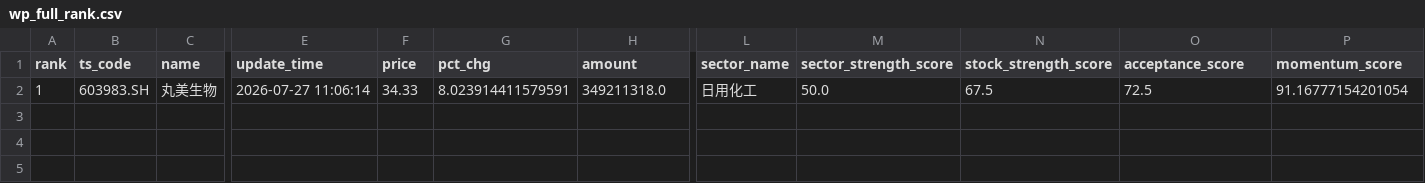
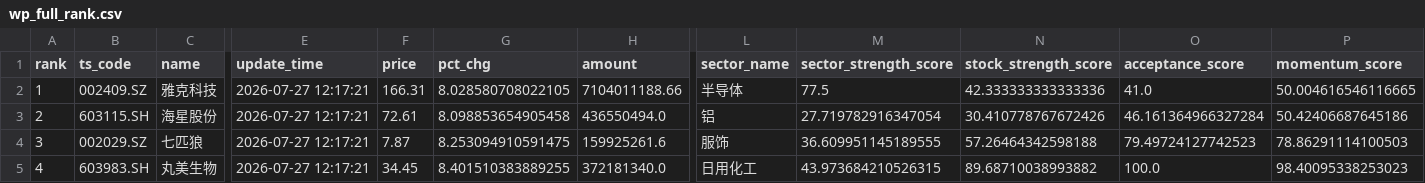
Before and after one commit to njedu2023-prog/WP, a CSV file: outputs/csv/wp_full_rank.csv, drawn as a sheet; only a part is shown, gaps mark what is left out; rows hold the shown columns only; the diff covers the shown part only; the diff names each change by its address in the sheet, - before the commit and + after, or states it on an @@ line.

```diff
--- a/outputs/csv/wp_full_rank.csv
+++ b/outputs/csv/wp_full_rank.csv
-B2 (ts_code): 603983.SH
+B2 (ts_code): 002409.SZ
-C2 (name): 丸美生物
+C2 (name): 雅克科技
-E2 (update_time): 2026-07-27 11:06:14
+E2 (update_time): 2026-07-27 12:17:21
-F2 (price): 34.33
+F2 (price): 166.31
-G2 (pct_chg): 8.023914411579591
+G2 (pct_chg): 8.028580708022105
-H2 (amount): 349211318.0
+H2 (amount): 7104011188.66
-L2 (sector_name): 日用化工
+L2 (sector_name): 半导体
-M2 (sector_strength_score): 50.0
+M2 (sector_strength_score): 77.5
-N2 (stock_strength_score): 67.5
+N2 (stock_strength_score): 42.333333333333336
-O2 (acceptance_score): 72.5
+O2 (acceptance_score): 41.0
-P2 (momentum_score): 91.16777154201054
+P2 (momentum_score): 50.004616546116665
+row 3: 2 | 603115.SH | 海星股份 | 2026-07-27 12:17:21 | 72.61 | 8.098853654905458 | 436550494.0 | 铝 | 27.719782916347054 | 30.410778767672426 | 46.161364966327284 | 50.42406687645186
+row 4: 3 | 002029.SZ | 七匹狼 | 2026-07-27 12:17:21 | 7.87 | 8.253094910591475 | 159925261.6 | 服饰 | 36.609951145189555 | 57.26464342598188 | 79.49724127742523 | 78.86291114100503
+row 5: 4 | 603983.SH | 丸美生物 | 2026-07-27 12:17:21 | 34.45 | 8.401510383889255 | 372181340.0 | 日用化工 | 43.973684210526315 | 89.68710038993882 | 100.0 | 98.40095338253023
```
Also changed, not shown: 16 edited cells elsewhere in this file, data/direct/latest/wp_latest_rank_input.csv, data/direct/latest/wp_market_regime_input.csv, 26 other files.
